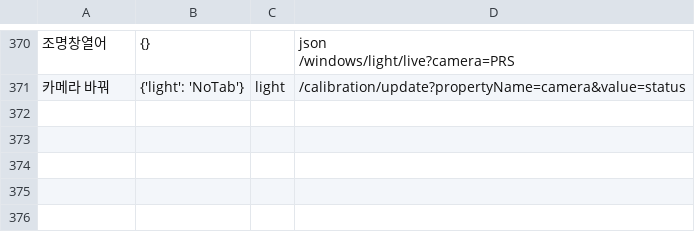
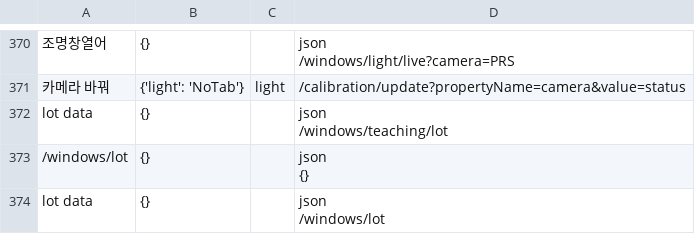
Before and after one commit to 22-JWL/SCARF, a CSV file: model_logs.csv, drawn as a sheet; only a part is shown, gaps mark what is left out; ↵ is a line break in a cell; the diff names each change by its address in the sheet, - before the commit and + after, or states it on an @@ line.

```diff
--- a/model_logs.csv
+++ b/model_logs.csv
+row 372: lot data | {} |  | json ↵ /windows/teaching/lot
+row 373: /windows/lot | {} |  | json ↵ {}
+row 374: lot data | {} |  | json ↵ /windows/lot
```
Also changed, not shown: 11 other files.
